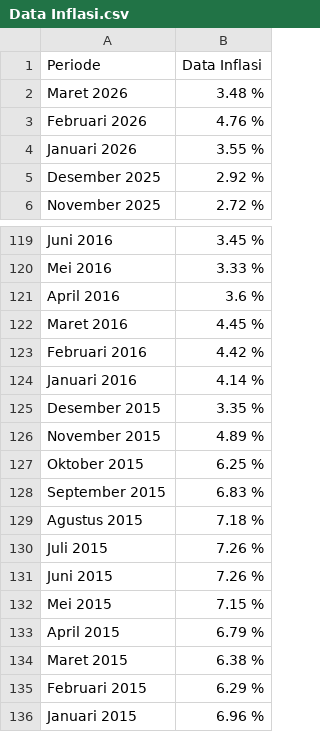
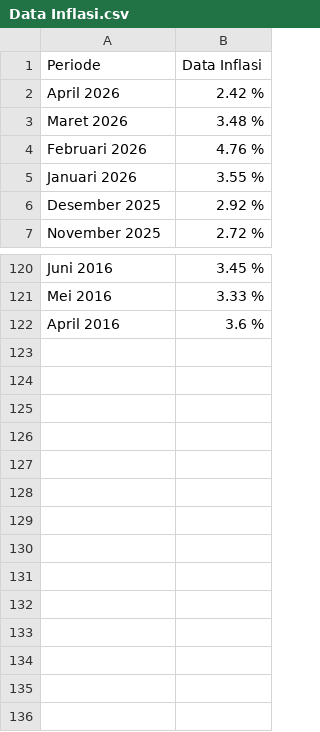
Before and after one commit to mikeCelieano/ARIMA-LSTM-Thesis, a CSV file: data/Data Inflasi.csv, drawn as a sheet; only a part is shown, gaps mark what is left out.

```diff
--- a/data/Data Inflasi.csv
+++ b/data/Data Inflasi.csv
@@ -1,2 +1,3 @@
 Periode,Data Inflasi,,
+April 2026,2.42 %,,
 Maret 2026,3.48 %,,
@@ -121,16 +122 @@ Mei 2016,3.33 %,,
 April 2016,3.6 %,,
-Maret 2016,4.45 %,,
-Februari 2016,4.42 %,,
-Januari 2016,4.14 %,,
-Desember 2015,3.35 %,,
-November 2015,4.89 %,,
-Oktober 2015,6.25 %,,
-September 2015,6.83 %,,
-Agustus 2015,7.18 %,,
-Juli 2015,7.26 %,,
-Juni 2015,7.26 %,,
-Mei 2015,7.15 %,,
-April 2015,6.79 %,,
-Maret 2015,6.38 %,,
-Februari 2015,6.29 %,,
-Januari 2015,6.96 %,,
```
Also changed, not shown: data/BI-7Day-RR.csv, 35 other files.
